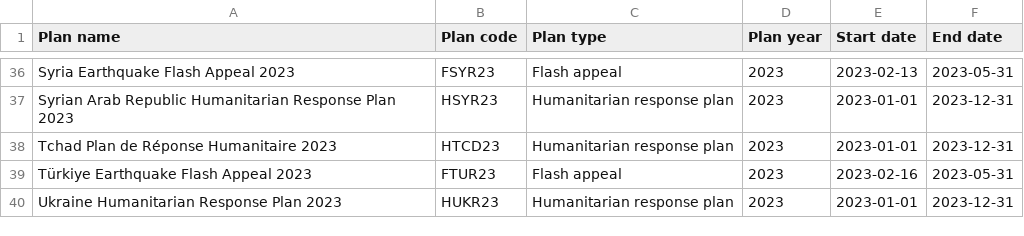
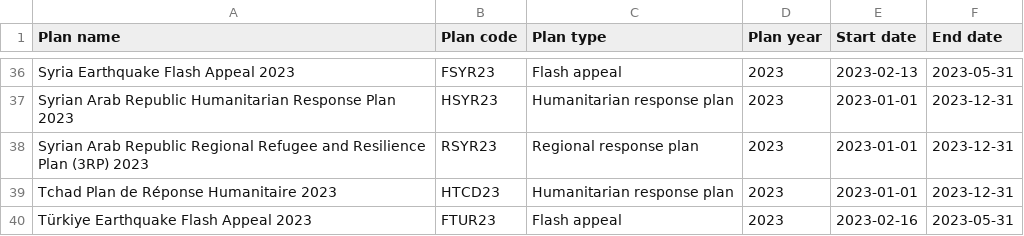
Before and after one commit to codeforIATI/humanitarian-plan-codelist, a CSV file: humanitarian-plan.csv, drawn as a sheet; only a part is shown, gaps mark what is left out; the shorter side is filled out with more unchanged rows.

Commit message:
deploy: fdc83e0ce707f3f0e980275f7f4587930dbedb23

```diff
--- a/humanitarian-plan.csv
+++ b/humanitarian-plan.csv
@@ -37,2 +37,3 @@ Syria Earthquake Flash Appeal 2023,FSYR23,Flash appeal,2023,2023-02-13,2023-05-3
 Syrian Arab Republic Humanitarian Response Plan 2023,HSYR23,Humanitarian response plan,2023,2023-01-01,2023-12-31
+Syrian Arab Republic Regional Refugee and Resilience Plan (3RP) 2023,RSYR23,Regional response plan,2023,2023-01-01,2023-12-31
 Tchad Plan de Réponse Humanitaire 2023,HTCD23,Humanitarian response plan,2023,2023-01-01,2023-12-31
```
